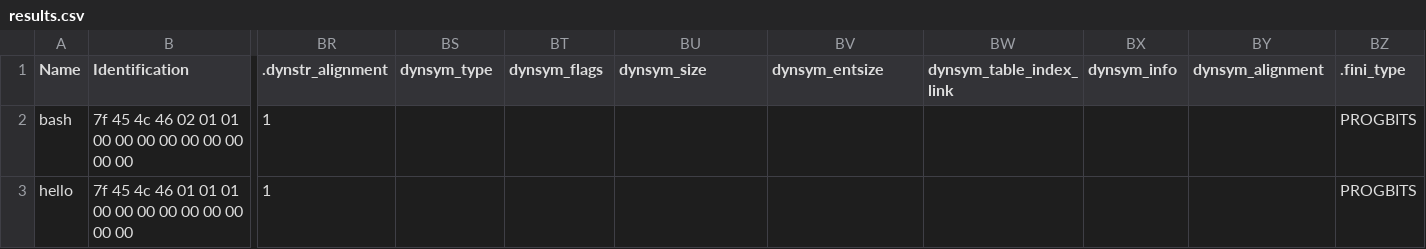
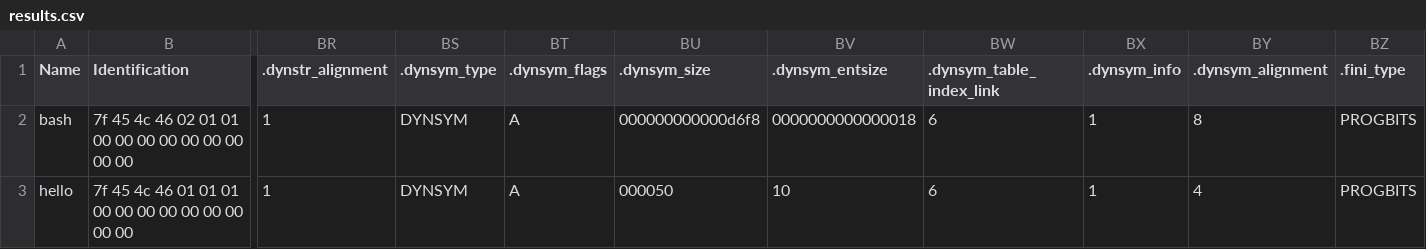
Before and after one commit to shreyansh26/ELF-Miner, a CSV file: results.csv, drawn as a sheet; only a part is shown, gaps mark what is left out; the diff names each change by its address in the sheet, - before the commit and + after, or states it on an @@ line.

Commit message:
Fix typo

```diff
--- a/results.csv
+++ b/results.csv
-BS1: dynsym_type
+BS1: .dynsym_type
-BT1: dynsym_flags
+BT1: .dynsym_flags
-BU1: dynsym_size
+BU1: .dynsym_size
-BV1: dynsym_entsize
+BV1: .dynsym_entsize
-BW1: dynsym_table_index_link
+BW1: .dynsym_table_index_link
-BX1: dynsym_info
+BX1: .dynsym_info
-BY1: dynsym_alignment
+BY1: .dynsym_alignment
-BS2:BS3 (.dynsym_type): (empty)
+BS2:BS3 (.dynsym_type): DYNSYM
-BT2:BT3 (.dynsym_flags): (empty)
+BT2:BT3 (.dynsym_flags): A
-BU2 (.dynsym_size): (empty)
+BU2 (.dynsym_size): 000000000000d6f8
-BV2 (.dynsym_entsize): (empty)
+BV2 (.dynsym_entsize): 0000000000000018
-BW2:BW3 (.dynsym_table_index_link): (empty)
+BW2:BW3 (.dynsym_table_index_link): 6
-BX2:BX3 (.dynsym_info): (empty)
+BX2:BX3 (.dynsym_info): 1
-BY2 (.dynsym_alignment): (empty)
+BY2 (.dynsym_alignment): 8
-BU3 (.dynsym_size): (empty)
+BU3 (.dynsym_size): 000050
-BV3 (.dynsym_entsize): (empty)
+BV3 (.dynsym_entsize): 10
-BY3 (.dynsym_alignment): (empty)
+BY3 (.dynsym_alignment): 4
```
Also changed, not shown: results_final.csv, 1 other file.
